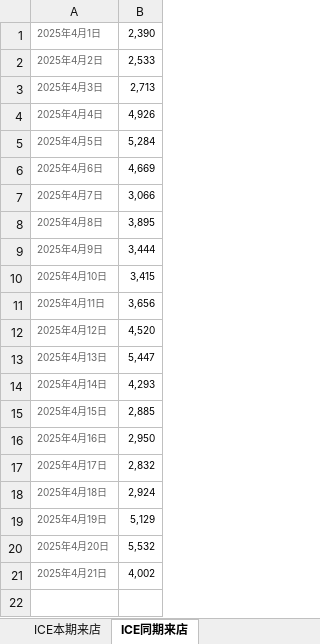
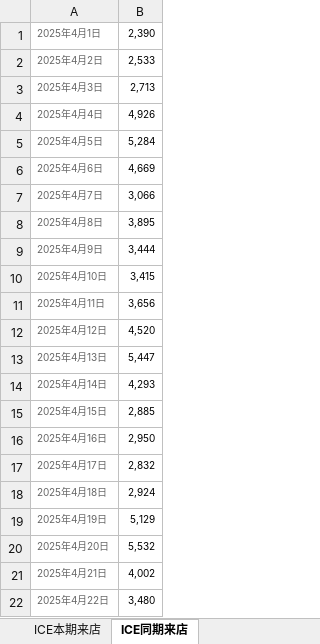
Before and after one commit to Django604/AI_Digest, an Excel workbook: data/source/NEV+ICE_ldai.xlsx, sheet ICE同期来店, drawn as a sheet; values as stored, in another font and other column widths than the file's, no borders; the diff names each change by its address in the sheet, - before the commit and + after, or states it on an @@ line.

```diff
--- a/data/source/NEV+ICE_ldai.xlsx (sheet ICE同期来店)
+++ b/data/source/NEV+ICE_ldai.xlsx (sheet ICE同期来店)
+row 22: 2025年4月22日 | 3,480
```
Also changed, not shown: sheet ICE本期来店, sheet NEV同期来店, sheet NEV本期来店, data/source/NEV+ICE_xsai.xlsm, 7 other files.
